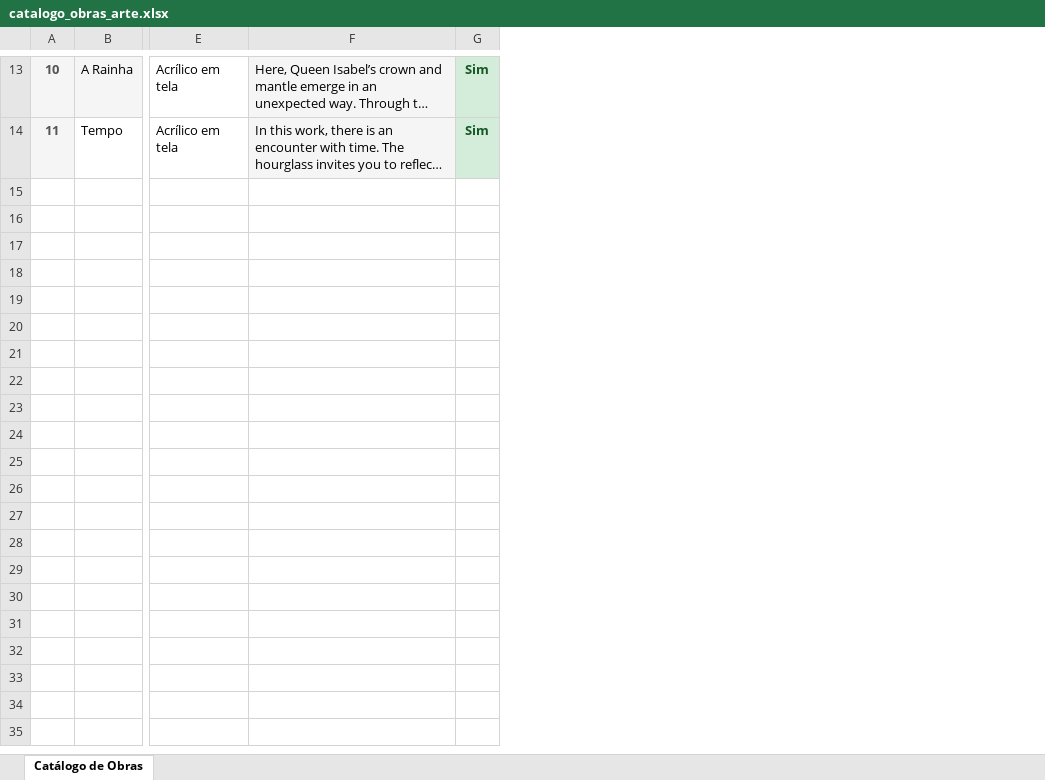
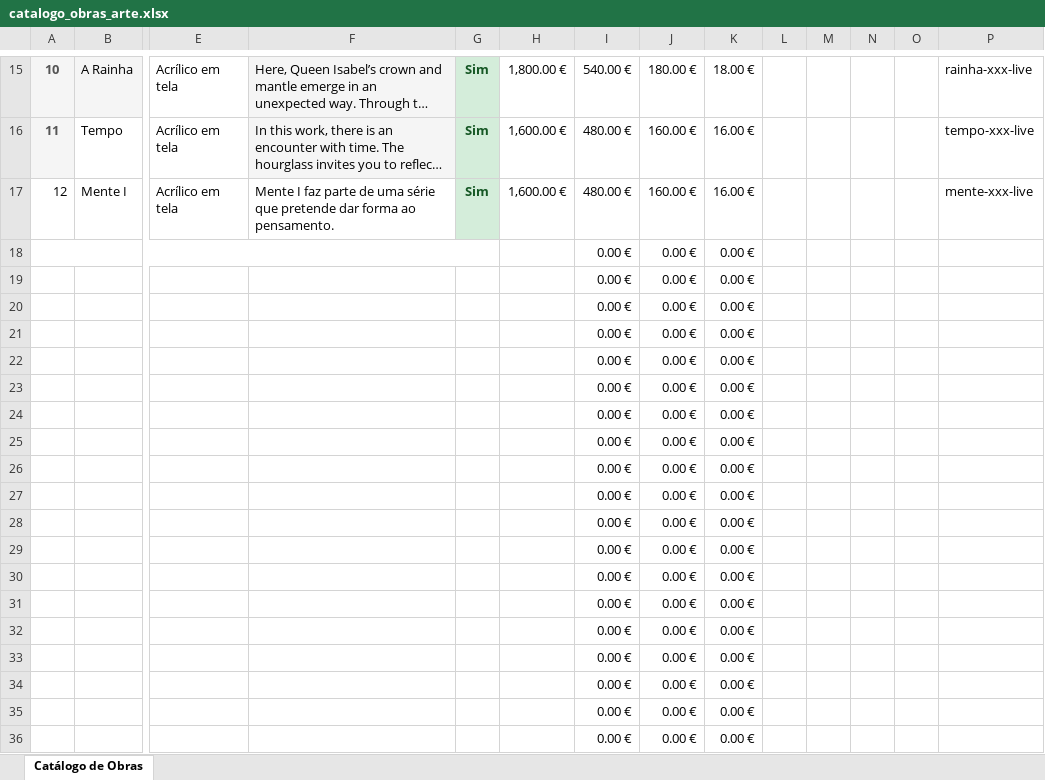
Before and after one commit to thiagohope/magna, an Excel workbook: _local/catalogo_obras_arte.xlsx, sheet Catálogo de Obras, drawn as a sheet; only a part is shown, gaps mark what is left out; long unchanged cells end in …; values as stored, in another font and other column widths than the file's, no borders; conditional formats not drawn; rows hold the shown columns only; the diff covers the shown part only; the diff names each change by its address in the sheet, - before the commit and + after, or states it on an @@ line.

```diff
--- a/_local/catalogo_obras_arte.xlsx (sheet Catálogo de Obras)
+++ b/_local/catalogo_obras_arte.xlsx (sheet Catálogo de Obras)
+column H, rows 15-16: 1,800.00 € | 1,600.00 €
+column I, rows 15-16: 540.00 € | 480.00 €
+column J, rows 15-16: 180.00 € | 160.00 €
+column K, rows 15-16: 18.00 € | 16.00 €
+column L, empty
+column M, empty
+column N, empty
+column O, empty
+column P, rows 15-16: rainha-xxx-live | tempo-xxx-live
+row 17: 12 | Mente I | Acrílico em tela | Mente I faz parte de uma série que pretende dar forma ao pensamento. | Sim | 1,600.00 € | 480.00 € | 160.00 € | 16.00 € |  |  |  |  | mente-xxx-live
+row 18:  |  |  |  |  |  | 0.00 € | 0.00 € | 0.00 €
+row 19:  |  |  |  |  |  | 0.00 € | 0.00 € | 0.00 €
+row 20:  |  |  |  |  |  | 0.00 € | 0.00 € | 0.00 €
+row 21:  |  |  |  |  |  | 0.00 € | 0.00 € | 0.00 €
+row 22:  |  |  |  |  |  | 0.00 € | 0.00 € | 0.00 €
+row 23:  |  |  |  |  |  | 0.00 € | 0.00 € | 0.00 €
+row 24:  |  |  |  |  |  | 0.00 € | 0.00 € | 0.00 €
+row 25:  |  |  |  |  |  | 0.00 € | 0.00 € | 0.00 €
+row 26:  |  |  |  |  |  | 0.00 € | 0.00 € | 0.00 €
+row 27:  |  |  |  |  |  | 0.00 € | 0.00 € | 0.00 €
+row 28:  |  |  |  |  |  | 0.00 € | 0.00 € | 0.00 €
+row 29:  |  |  |  |  |  | 0.00 € | 0.00 € | 0.00 €
+row 30:  |  |  |  |  |  | 0.00 € | 0.00 € | 0.00 €
+row 31:  |  |  |  |  |  | 0.00 € | 0.00 € | 0.00 €
+row 32:  |  |  |  |  |  | 0.00 € | 0.00 € | 0.00 €
+row 33:  |  |  |  |  |  | 0.00 € | 0.00 € | 0.00 €
+row 34:  |  |  |  |  |  | 0.00 € | 0.00 € | 0.00 €
+row 35:  |  |  |  |  |  | 0.00 € | 0.00 € | 0.00 €
+row 36:  |  |  |  |  |  | 0.00 € | 0.00 € | 0.00 €
```
Also changed, not shown: 252 added rows, 6 edited cells and merged cells elsewhere in this sheet, 4 other files.
